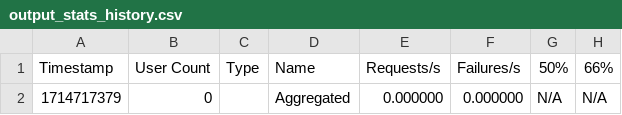
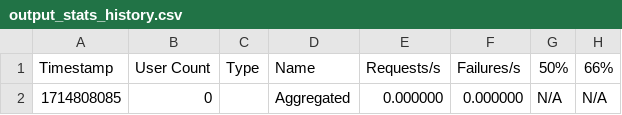
Before and after one commit to masashi2ueda/http-test, a CSV file: flask_gunicorn_nginx/user/src/output_stats_history.csv, drawn as a sheet; only a part is shown; the diff names each change by its address in the sheet, - before the commit and + after, or states it on an @@ line.

```diff
--- a/flask_gunicorn_nginx/user/src/output_stats_history.csv
+++ b/flask_gunicorn_nginx/user/src/output_stats_history.csv
-A2: 1714717379
+A2: 1714808085
```
Also changed, not shown: flask_gunicorn_nginx/user/src/output_stats.csv, 6 other files.
